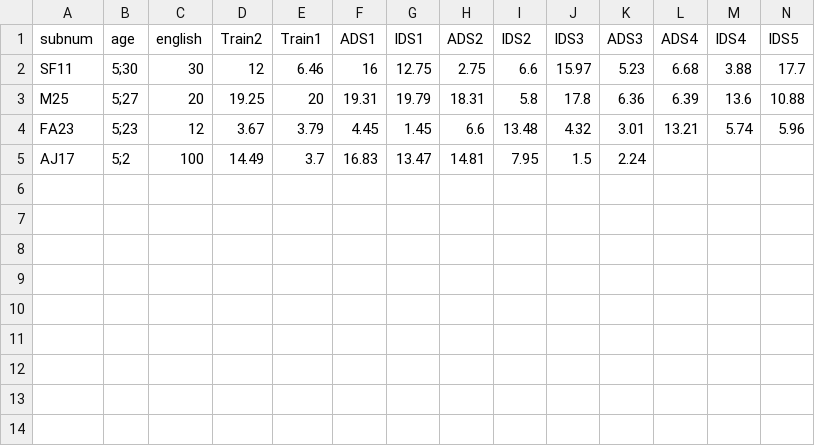
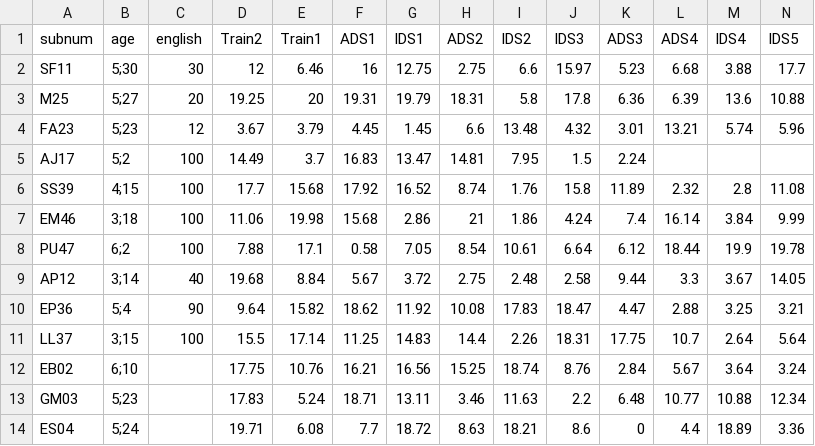
Before and after one commit to mcfrank/manybabies-analysis, a CSV file: pilot/hamlin/order2.csv, drawn as a sheet; only a part is shown; rows hold the shown columns only; the diff names each change by its address in the sheet, - before the commit and + after, or states it on an @@ line.

```diff
--- a/pilot/hamlin/order2.csv
+++ b/pilot/hamlin/order2.csv
+row 6: SS39 | 4;15 | 100 | 17.7 | 15.68 | 17.92 | 16.52 | 8.74 | 1.76 | 15.8 | 11.89 | 2.32 | 2.8 | 11.08
+row 7: EM46 | 3;18 | 100 | 11.06 | 19.98 | 15.68 | 2.86 | 21 | 1.86 | 4.24 | 7.4 | 16.14 | 3.84 | 9.99
+row 8: PU47 | 6;2 | 100 | 7.88 | 17.1 | 0.58 | 7.05 | 8.54 | 10.61 | 6.64 | 6.12 | 18.44 | 19.9 | 19.78
+row 9: AP12 | 3;14 | 40 | 19.68 | 8.84 | 5.67 | 3.72 | 2.75 | 2.48 | 2.58 | 9.44 | 3.3 | 3.67 | 14.05
+row 10: EP36 | 5;4 | 90 | 9.64 | 15.82 | 18.62 | 11.92 | 10.08 | 17.83 | 18.47 | 4.47 | 2.88 | 3.25 | 3.21
+row 11: LL37 | 3;15 | 100 | 15.5 | 17.14 | 11.25 | 14.83 | 14.4 | 2.26 | 18.31 | 17.75 | 10.7 | 2.64 | 5.64
+row 12: EB02 | 6;10 |  | 17.75 | 10.76 | 16.21 | 16.56 | 15.25 | 18.74 | 8.76 | 2.84 | 5.67 | 3.64 | 3.24
+row 13: GM03 | 5;23 |  | 17.83 | 5.24 | 18.71 | 13.11 | 3.46 | 11.63 | 2.2 | 6.48 | 10.77 | 10.88 | 12.34
+row 14: ES04 | 5;24 |  | 19.71 | 6.08 | 7.7 | 18.72 | 8.63 | 18.21 | 8.6 | 0 | 4.4 | 18.89 | 3.36
```
Also changed, not shown: pilot/hamlin/order1.csv, pilot/hamlin/order3.csv, 5 other files.
